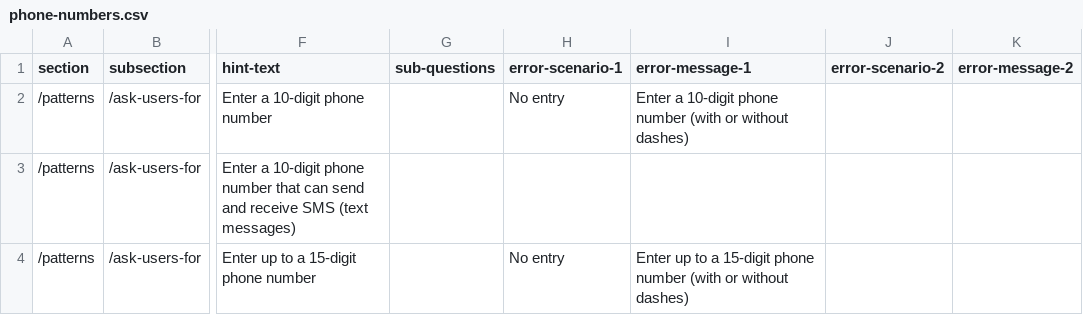
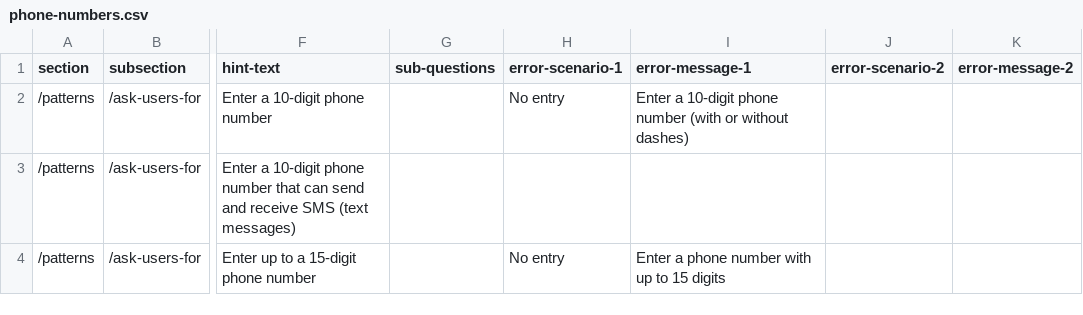
Before and after one commit to department-of-veterans-affairs/vets-design-system-documentation, a CSV file: src/_data/content/patterns/ask-users-for/phone-numbers.csv, drawn as a sheet; only a part is shown, gaps mark what is left out; the diff names each change by its address in the sheet, - before the commit and + after, or states it on an @@ line.

Commit message:
Update phone-numbers.csv
Updated error text based on feedback on PR - https://github.com/department-of-veterans-affairs/vets-design-system-documentation/pull/3422#issuecomment-2436440701

```diff
--- a/src/_data/content/patterns/ask-users-for/phone-numbers.csv
+++ b/src/_data/content/patterns/ask-users-for/phone-numbers.csv
-I4 (error-message-1): Enter up to a 15-digit phone number (with or without dashes)
+I4 (error-message-1): Enter a phone number with up to 15 digits
```
